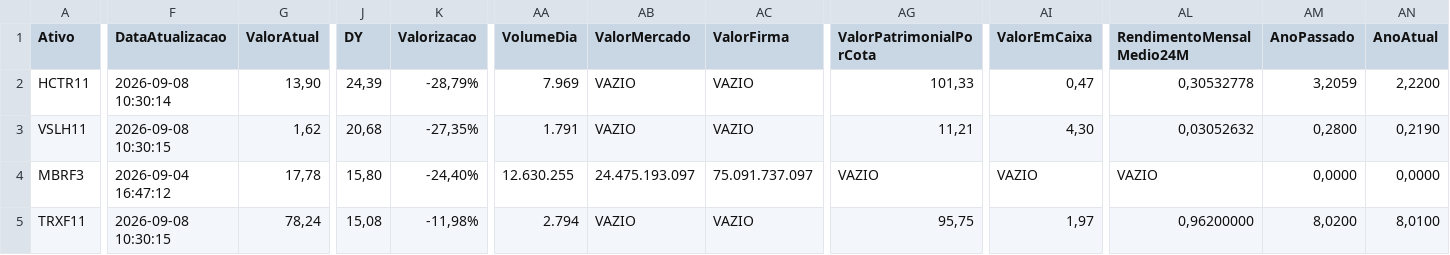
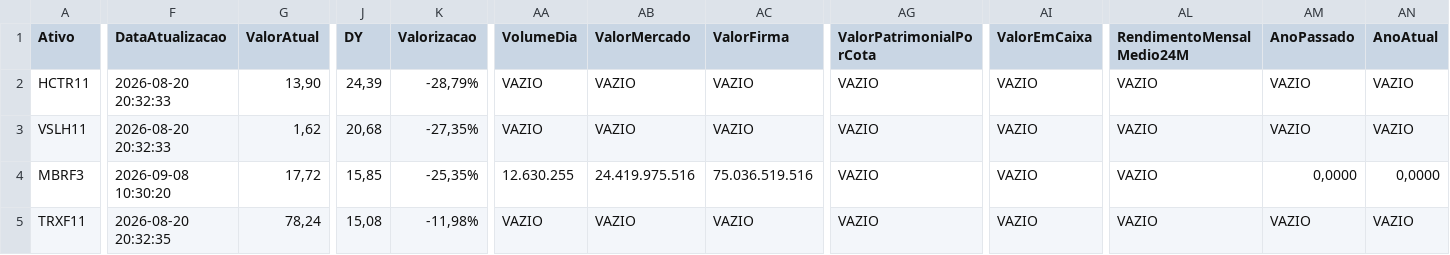
Before and after one commit to mec4tronico/FinancasOnline, a CSV file: patrimonio_consolidado.csv, drawn as a sheet; only a part is shown, gaps mark what is left out; the diff covers the shown part only; the diff names each change by its address in the sheet, - before the commit and + after, or states it on an @@ line.

Commit message:
Atualiza dados_mercados.csv

```diff
--- a/patrimonio_consolidado.csv
+++ b/patrimonio_consolidado.csv
-F2 (DataAtualizacao): 2026-09-08 10:30:14
+F2 (DataAtualizacao): 2026-08-20 20:32:33
-AA2 (VolumeDia): 7.969
+AA2 (VolumeDia): VAZIO
-AG2 (ValorPatrimonialPorCota): 101,33
+AG2 (ValorPatrimonialPorCota): VAZIO
-AI2 (ValorEmCaixa): 0,47
+AI2 (ValorEmCaixa): VAZIO
-AL2 (RendimentoMensalMedio24M): 0,30532778
+AL2 (RendimentoMensalMedio24M): VAZIO
-AM2 (AnoPassado): 3,2059
+AM2 (AnoPassado): VAZIO
-AN2 (AnoAtual): 2,2200
+AN2 (AnoAtual): VAZIO
-F3 (DataAtualizacao): 2026-09-08 10:30:15
+F3 (DataAtualizacao): 2026-08-20 20:32:33
-AA3 (VolumeDia): 1.791
+AA3 (VolumeDia): VAZIO
-AG3 (ValorPatrimonialPorCota): 11,21
+AG3 (ValorPatrimonialPorCota): VAZIO
-AI3 (ValorEmCaixa): 4,30
+AI3 (ValorEmCaixa): VAZIO
-AL3 (RendimentoMensalMedio24M): 0,03052632
+AL3 (RendimentoMensalMedio24M): VAZIO
-AM3 (AnoPassado): 0,2800
+AM3 (AnoPassado): VAZIO
-AN3 (AnoAtual): 0,2190
+AN3 (AnoAtual): VAZIO
-F4 (DataAtualizacao): 2026-09-04 16:47:12
+F4 (DataAtualizacao): 2026-09-08 10:30:20
-G4 (ValorAtual): 17,78
+G4 (ValorAtual): 17,72
-J4 (DY): 15,80
+J4 (DY): 15,85
-K4 (Valorizacao): -24,40%
+K4 (Valorizacao): -25,35%
-AB4 (ValorMercado): 24.475.193.097
+AB4 (ValorMercado): 24.419.975.516
-AC4 (ValorFirma): 75.091.737.097
+AC4 (ValorFirma): 75.036.519.516
-F5 (DataAtualizacao): 2026-09-08 10:30:15
+F5 (DataAtualizacao): 2026-08-20 20:32:35
-AA5 (VolumeDia): 2.794
+AA5 (VolumeDia): VAZIO
-AG5 (ValorPatrimonialPorCota): 95,75
+AG5 (ValorPatrimonialPorCota): VAZIO
-AI5 (ValorEmCaixa): 1,97
+AI5 (ValorEmCaixa): VAZIO
-AL5 (RendimentoMensalMedio24M): 0,96200000
+AL5 (RendimentoMensalMedio24M): VAZIO
-AM5 (AnoPassado): 8,0200
+AM5 (AnoPassado): VAZIO
-AN5 (AnoAtual): 8,0100
+AN5 (AnoAtual): VAZIO
```
Also changed, not shown: 158 edited cells elsewhere in this file.
